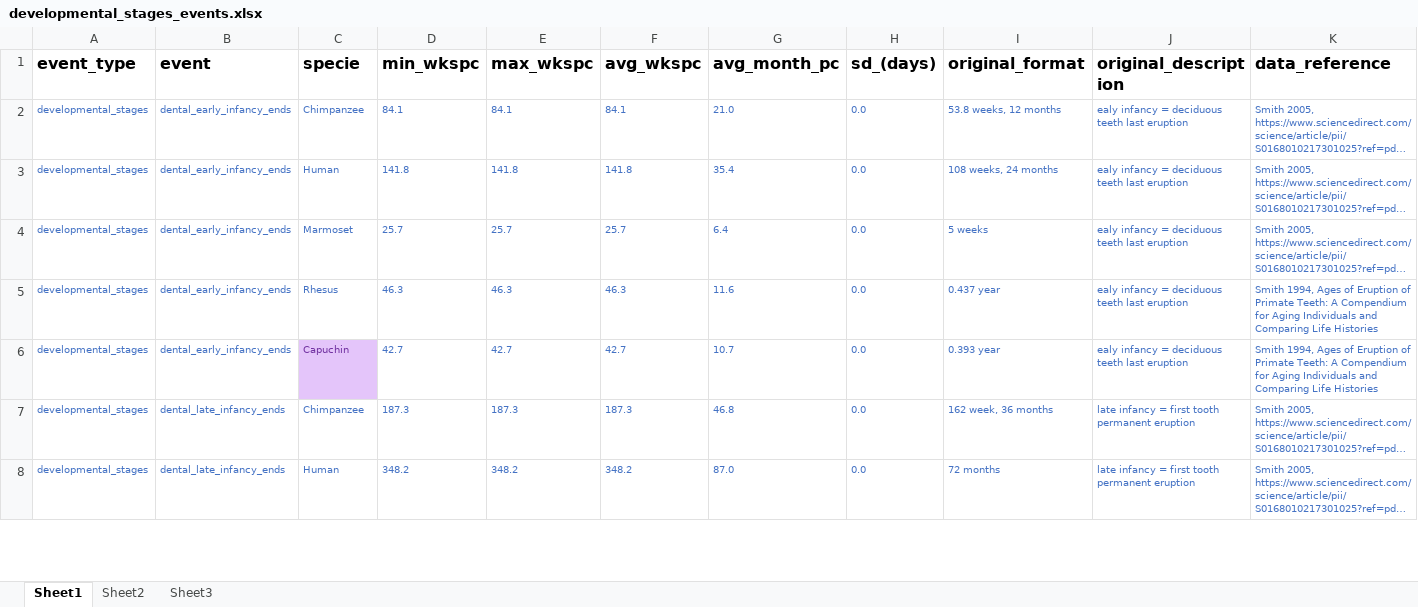
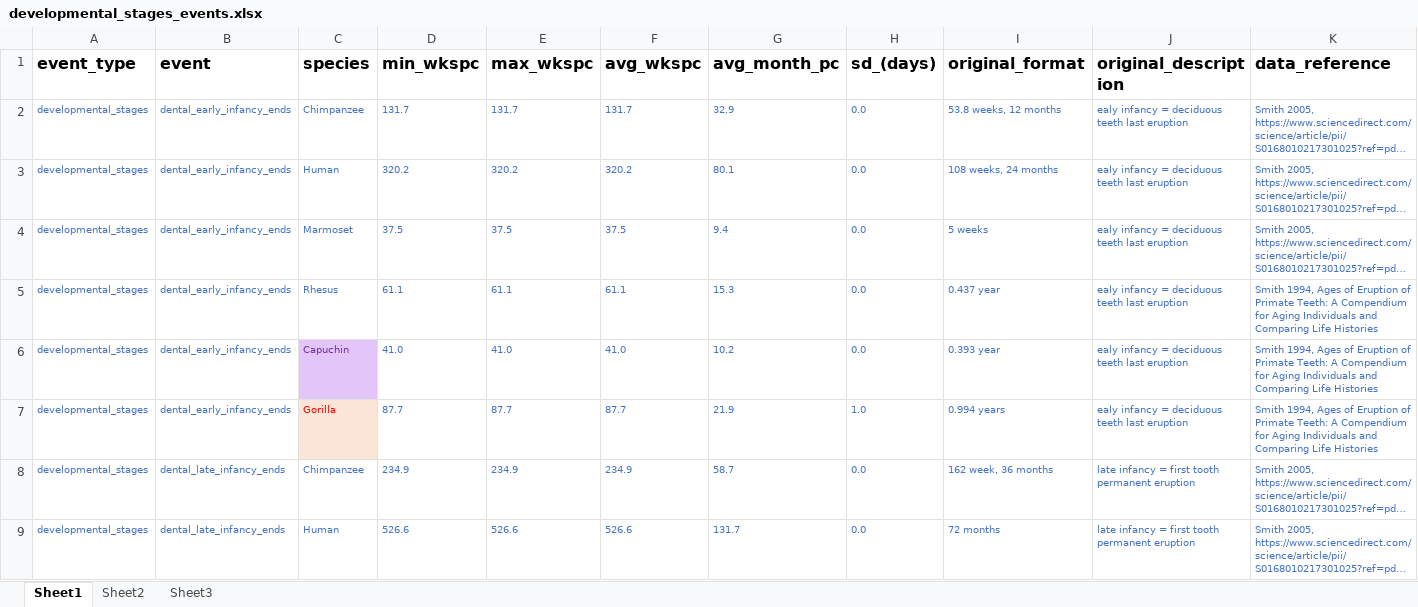
Before and after one commit to biagzi/altricial_brain_vocal_learning, an Excel workbook: data/developmental_stages_events.xlsx, sheet Sheet1, drawn as a sheet; only a part is shown; long unchanged cells end in …; values as stored, in another font and other column widths than the file's, no borders; conditional formats not drawn; addresses are those after the commit; the diff covers the shown part only; the diff names each change by its address in the sheet, - before the commit and + after, or states it on an @@ line.

```diff
--- a/data/developmental_stages_events.xlsx (sheet Sheet1)
+++ b/data/developmental_stages_events.xlsx (sheet Sheet1)
-C1: specie
+C1: species
-D2 (min_wkspc): 84.1
+D2 (min_wkspc): 131.7
-E2 (max_wkspc): 84.1
+E2 (max_wkspc): 131.7
-F2 (avg_wkspc): 84.1
+F2 (avg_wkspc): 131.7
-G2 (avg_month_pc): 21.0
+G2 (avg_month_pc): 32.9
-D3 (min_wkspc): 141.8
+D3 (min_wkspc): 320.2
-E3 (max_wkspc): 141.8
+E3 (max_wkspc): 320.2
-F3 (avg_wkspc): 141.8
+F3 (avg_wkspc): 320.2
-G3 (avg_month_pc): 35.4
+G3 (avg_month_pc): 80.1
-D4 (min_wkspc): 25.7
+D4 (min_wkspc): 37.5
-E4 (max_wkspc): 25.7
+E4 (max_wkspc): 37.5
-F4 (avg_wkspc): 25.7
+F4 (avg_wkspc): 37.5
-G4 (avg_month_pc): 6.4
+G4 (avg_month_pc): 9.4
-D5 (min_wkspc): 46.3
+D5 (min_wkspc): 61.1
-E5 (max_wkspc): 46.3
+E5 (max_wkspc): 61.1
-F5 (avg_wkspc): 46.3
+F5 (avg_wkspc): 61.1
-G5 (avg_month_pc): 11.6
+G5 (avg_month_pc): 15.3
-D6 (min_wkspc): 42.7
+D6 (min_wkspc): 41.0
-E6 (max_wkspc): 42.7
+E6 (max_wkspc): 41.0
-F6 (avg_wkspc): 42.7
+F6 (avg_wkspc): 41.0
-G6 (avg_month_pc): 10.7
+G6 (avg_month_pc): 10.2
+row 7: developmental_stages | dental_early_infancy_ends | Gorilla | 87.7 | 87.7 | 87.7 | 21.9 | 1.0 | 0.994 years | ealy infancy = deciduous teeth last eruption | Smith 1994, Ages of Eruption of Primate Teeth: A Compendium for Aging Individuals and Comparing Life Histories
-D8 (min_wkspc): 187.3
+D8 (min_wkspc): 234.9
-E8 (max_wkspc): 187.3
+E8 (max_wkspc): 234.9
-F8 (avg_wkspc): 187.3
+F8 (avg_wkspc): 234.9
-G8 (avg_month_pc): 46.8
+G8 (avg_month_pc): 58.7
-D9 (min_wkspc): 348.2
+D9 (min_wkspc): 526.6
-E9 (max_wkspc): 348.2
+E9 (max_wkspc): 526.6
-F9 (avg_wkspc): 348.2
+F9 (avg_wkspc): 526.6
-G9 (avg_month_pc): 87.0
+G9 (avg_month_pc): 131.7
```
Also changed, not shown: 1 added row, 10 removed rows, 5 hidden or unhidden rows and 12 edited cells elsewhere in this sheet, sheet Sheet2, hidden cells, data/brain_growth_complete.xlsx, 5 other files.
